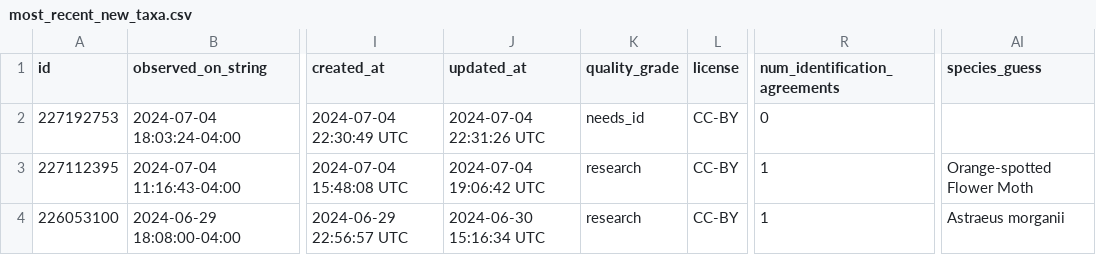
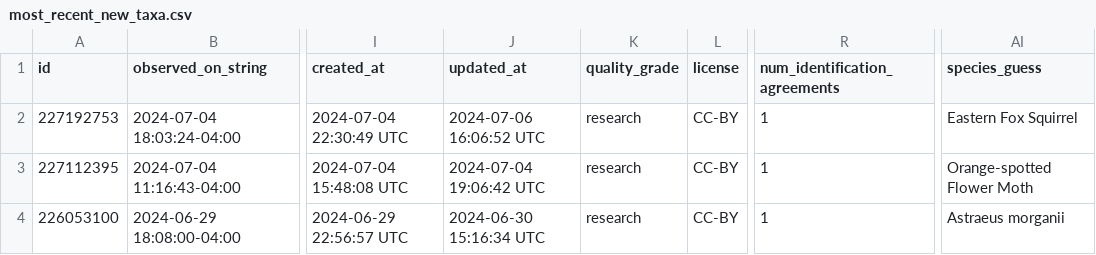
Before and after one commit to rmcminds/merdemicrobes, a CSV file: _data/most_recent_new_taxa.csv, drawn as a sheet; only a part is shown, gaps mark what is left out; the diff names each change by its address in the sheet, - before the commit and + after, or states it on an @@ line.

Commit message:
automated Github Actions data update

```diff
--- a/_data/most_recent_new_taxa.csv
+++ b/_data/most_recent_new_taxa.csv
-J2 (updated_at): 2024-07-04 22:31:26 UTC
+J2 (updated_at): 2024-07-06 16:06:52 UTC
-K2 (quality_grade): needs_id
+K2 (quality_grade): research
-R2 (num_identification_agreements): 0
+R2 (num_identification_agreements): 1
-AI2 (species_guess): (empty)
+AI2 (species_guess): Eastern Fox Squirrel
```
